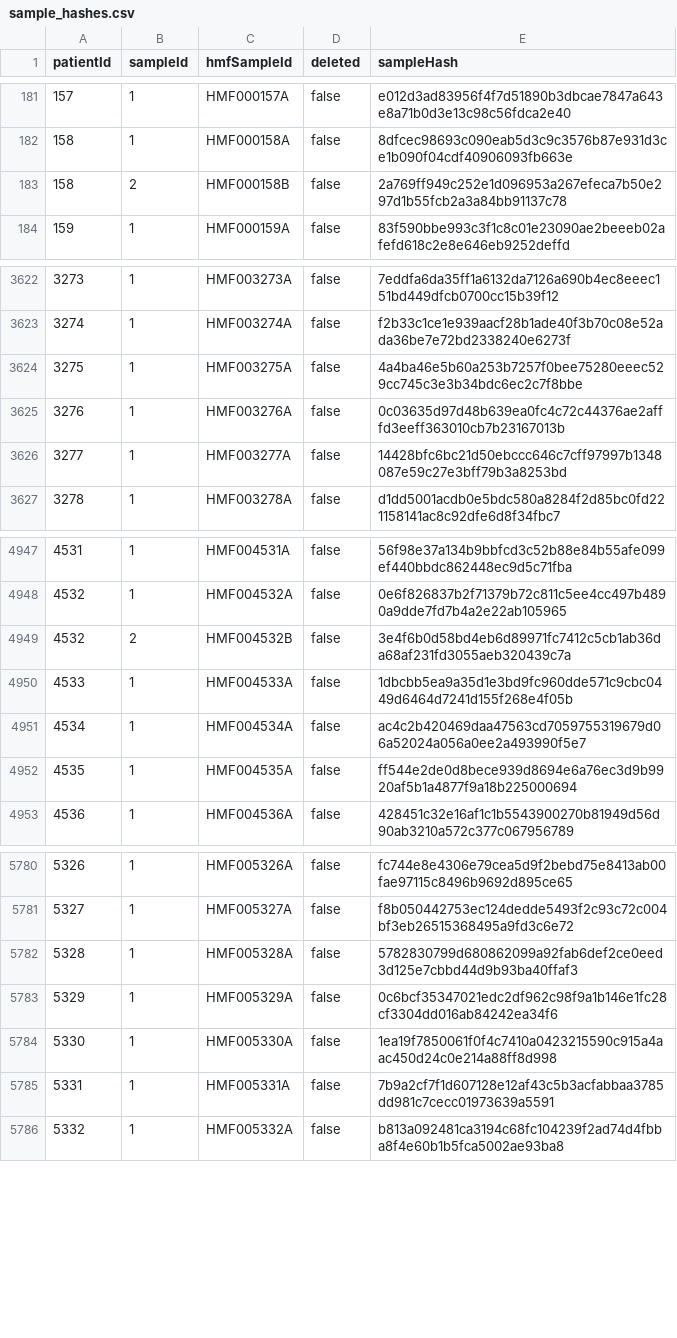
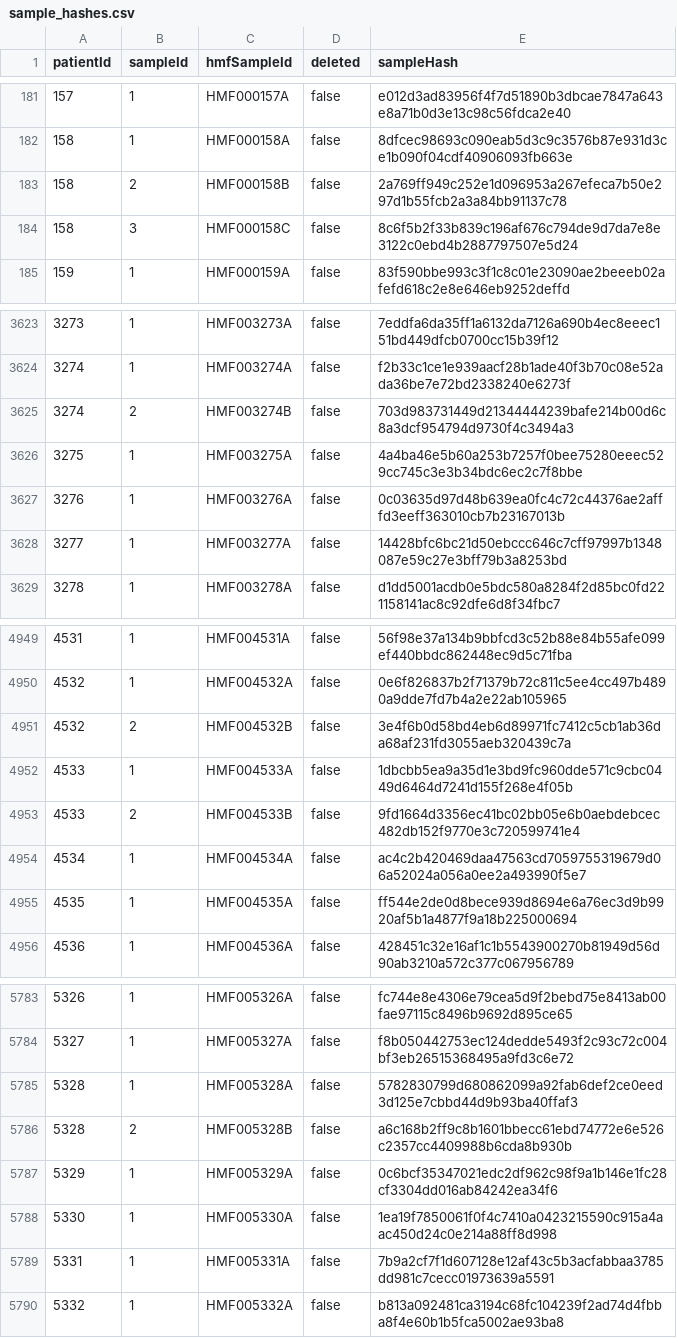
Before and after one commit to hartwigmedical/hmftools, a CSV file: hmf-id-generator/src/main/resources/sample_hashes.csv, drawn as a sheet; only a part is shown, gaps mark what is left out; the diff covers the shown part only.

```diff
--- a/hmf-id-generator/src/main/resources/sample_hashes.csv
+++ b/hmf-id-generator/src/main/resources/sample_hashes.csv
@@ -183,2 +183,3 @@ patientId,sampleId,hmfSampleId,deleted,sampleHash
 158,2,HMF000158B,false,2a769ff949c252e1d096953a267efeca7b50e297d1b55fcb2a3a84bb91137c78
+158,3,HMF000158C,false,8c6f5b2f33b839c196af676c794de9d7da7e8e3122c0ebd4b2887797507e5d24
 159,1,HMF000159A,false,83f590bbe993c3f1c8c01e23090ae2beeeb02afefd618c2e8e646eb9252deffd
@@ -3623,2 +3624,3 @@ patientId,sampleId,hmfSampleId,deleted,sampleHash
 3274,1,HMF003274A,false,f2b33c1ce1e939aacf28b1ade40f3b70c08e52ada36be7e72bd2338240e6273f
+3274,2,HMF003274B,false,703d983731449d21344444239bafe214b00d6c8a3dcf954794d9730f4c3494a3
 3275,1,HMF003275A,false,4a4ba46e5b60a253b7257f0bee75280eeec529cc745c3e3b34bdc6ec2c7f8bbe
@@ -4950,2 +4952,3 @@ patientId,sampleId,hmfSampleId,deleted,sampleHash
 4533,1,HMF004533A,false,1dbcbb5ea9a35d1e3bd9fc960dde571c9cbc0449d6464d7241d155f268e4f05b
+4533,2,HMF004533B,false,9fd1664d3356ec41bc02bb05e6b0aebdebcec482db152f9770e3c720599741e4
 4534,1,HMF004534A,false,ac4c2b420469daa47563cd7059755319679d06a52024a056a0ee2a493990f5e7
@@ -5782,2 +5785,3 @@ patientId,sampleId,hmfSampleId,deleted,sampleHash
 5328,1,HMF005328A,false,5782830799d680862099a92fab6def2ce0eed3d125e7cbbd44d9b93ba40ffaf3
+5328,2,HMF005328B,false,a6c168b2ff9c8b1601bbecc61ebd74772e6e526c2357cc4409988b6cda8b930b
 5329,1,HMF005329A,false,0c6bcf35347021edc2df962c98f9a1b146e1fc28cf3304dd016ab84242ea34f6
```
Also changed, not shown: 33 added rows elsewhere in this file.
